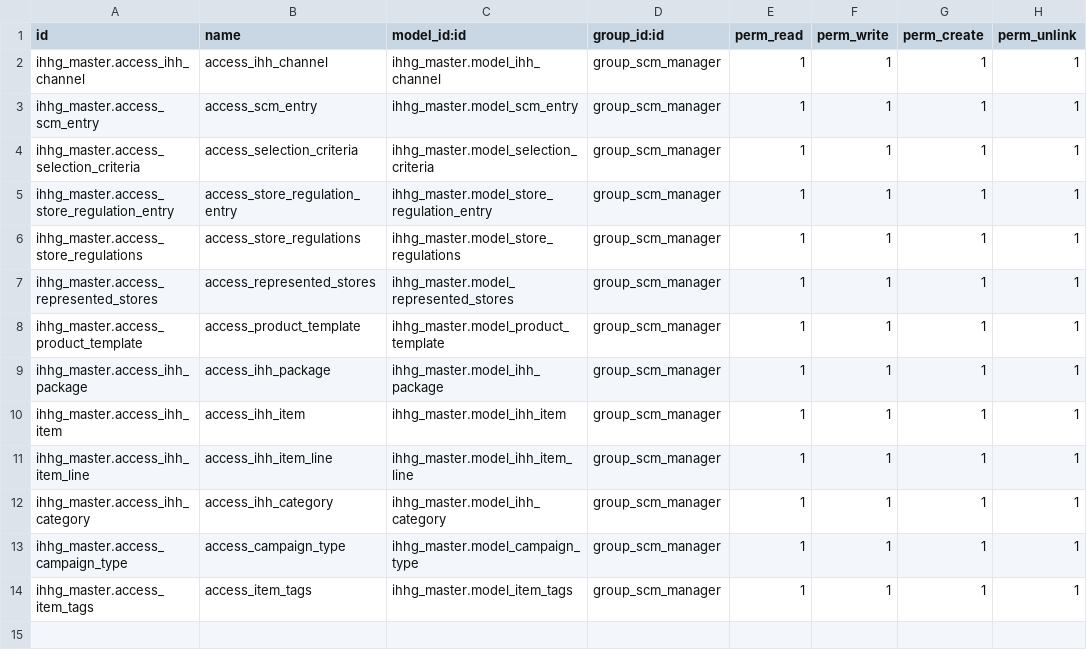
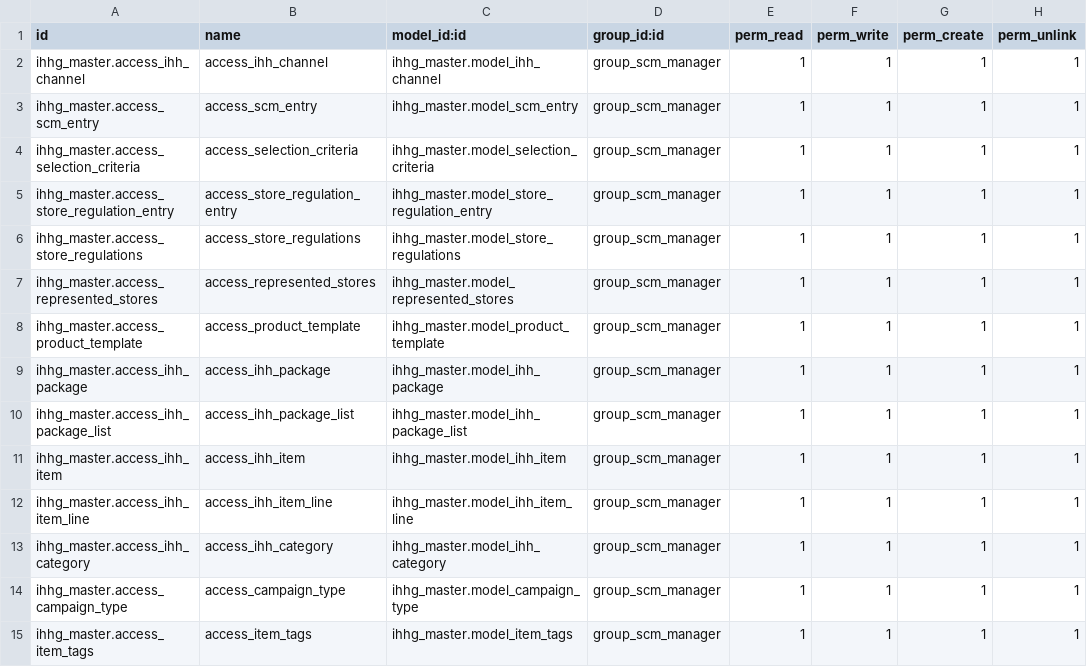
Before and after one commit to hafiz9w1/ihhg_scm, a CSV file: ihhg_master/security/ir.model.access.csv, drawn as a sheet; the diff names each change by its address in the sheet, - before the commit and + after, or states it on an @@ line.

```diff
--- a/ihhg_master/security/ir.model.access.csv
+++ b/ihhg_master/security/ir.model.access.csv
+row 10: ihhg_master.access_ihh_package_list | access_ihh_package_list | ihhg_master.model_ihh_package_list | group_scm_manager | 1 | 1 | 1 | 1
```
Also changed, not shown: 7 other files.
